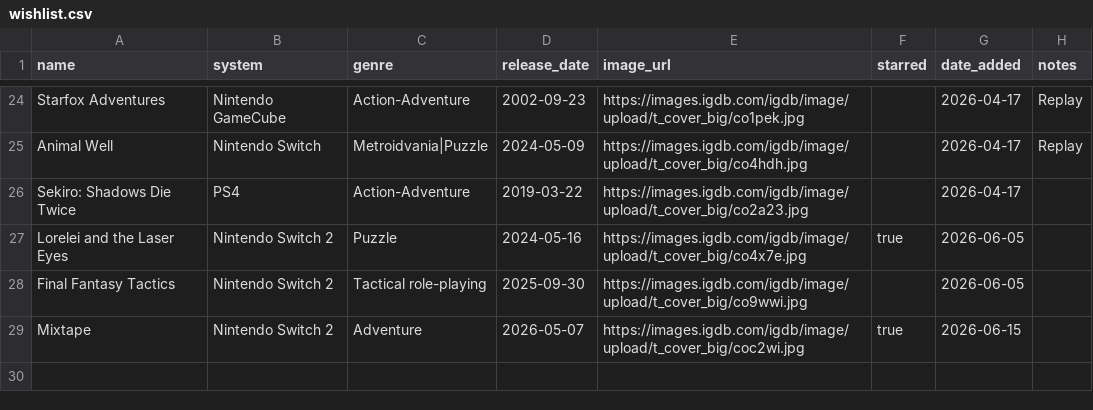
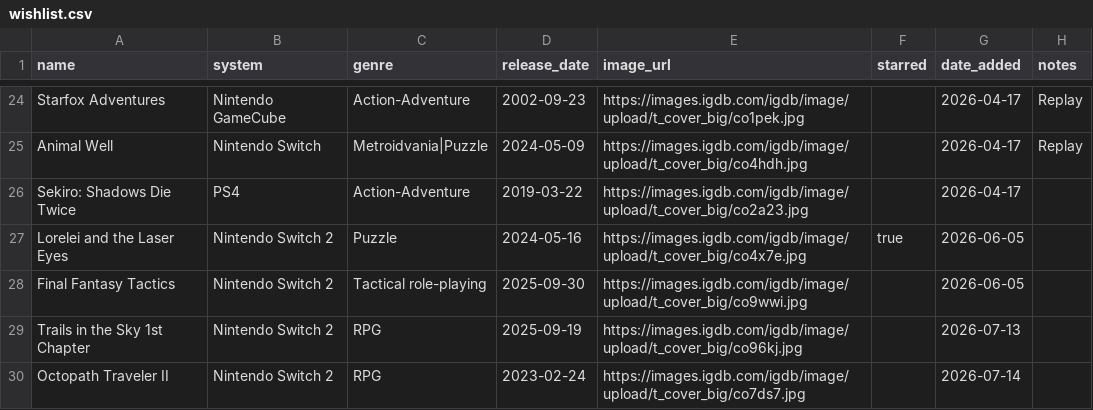
Before and after one commit to robertgrassian/personal_website, a CSV file: wishlist.csv, drawn as a sheet; only a part is shown, gaps mark what is left out.

Commit message:
add games to wishlist (#47)

```diff
--- a/wishlist.csv
+++ b/wishlist.csv
@@ -28,2 +28,3 @@ Lorelei and the Laser Eyes,Nintendo Switch 2,Puzzle,2024-05-16,https://images.ig
 Final Fantasy Tactics,Nintendo Switch 2,Tactical role-playing,2025-09-30,https://images.igdb.com/igdb/image/upload/t_cover_big/co9wwi.jpg,,2026-06-05,
-Mixtape,Nintendo Switch 2,Adventure,2026-05-07,https://images.igdb.com/igdb/image/upload/t_cover_big/coc2wi.jpg,true,2026-06-15,
+Trails in the Sky 1st Chapter,Nintendo Switch 2,RPG,2025-09-19,https://images.igdb.com/igdb/image/upload/t_cover_big/co96kj.jpg,,2026-07-13,
+Octopath Traveler II,Nintendo Switch 2,RPG,2023-02-24,https://images.igdb.com/igdb/image/upload/t_cover_big/co7ds7.jpg,,2026-07-14,
```
Also changed, not shown: games.csv.
